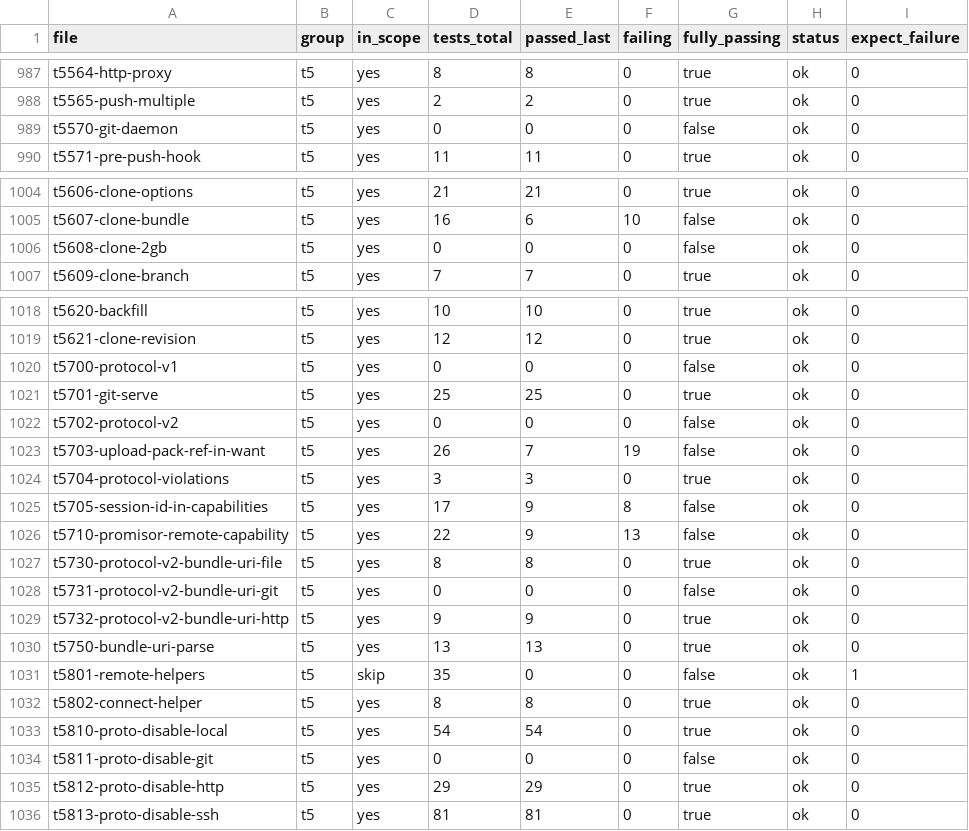
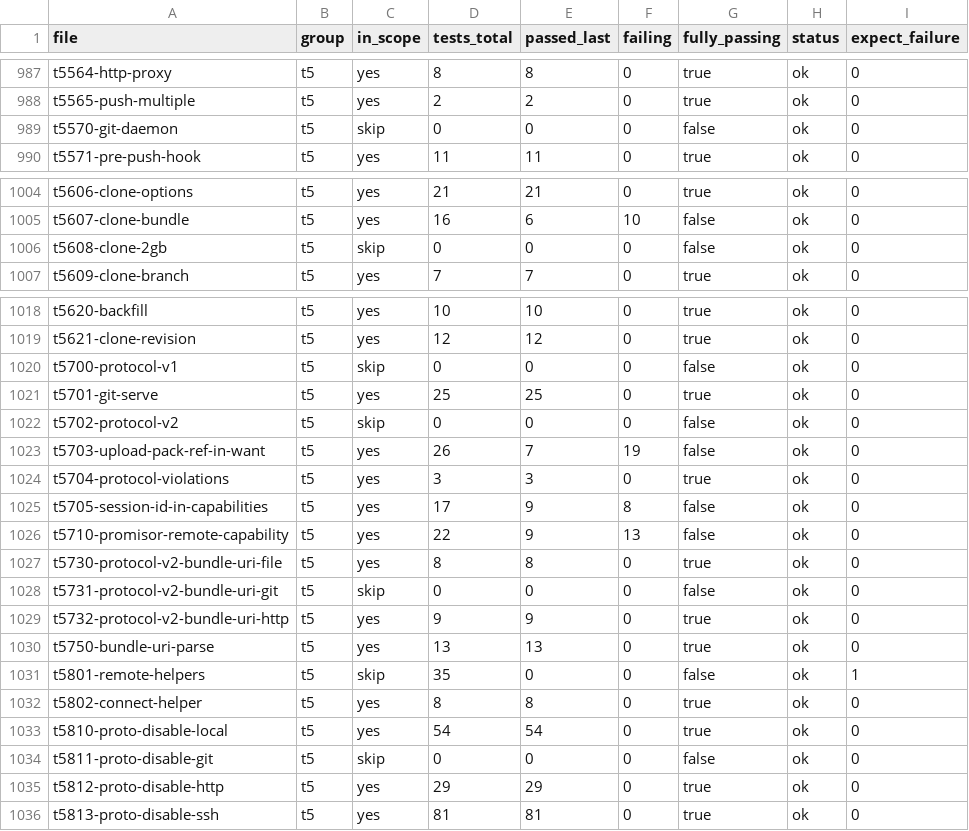
Before and after one commit to dscho/grit, a CSV file: data/test-files.csv, drawn as a sheet; only a part is shown, gaps mark what is left out.

```diff
--- a/data/test-files.csv
+++ b/data/test-files.csv
@@ -988,3 +988,3 @@ t5564-http-proxy	t5	yes	8	8	0	true	ok	0
 t5565-push-multiple	t5	yes	2	2	0	true	ok	0
-t5570-git-daemon	t5	yes	0	0	0	false	ok	0
+t5570-git-daemon	t5	skip	0	0	0	false	ok	0
 t5571-pre-push-hook	t5	yes	11	11	0	true	ok	0
@@ -1005,3 +1005,3 @@ t5606-clone-options	t5	yes	21	21	0	true	ok	0
 t5607-clone-bundle	t5	yes	16	6	10	false	ok	0
-t5608-clone-2gb	t5	yes	0	0	0	false	ok	0
+t5608-clone-2gb	t5	skip	0	0	0	false	ok	0
 t5609-clone-branch	t5	yes	7	7	0	true	ok	0
@@ -1019,5 +1019,5 @@ t5620-backfill	t5	yes	10	10	0	true	ok	0
 t5621-clone-revision	t5	yes	12	12	0	true	ok	0
-t5700-protocol-v1	t5	yes	0	0	0	false	ok	0
+t5700-protocol-v1	t5	skip	0	0	0	false	ok	0
 t5701-git-serve	t5	yes	25	25	0	true	ok	0
-t5702-protocol-v2	t5	yes	0	0	0	false	ok	0
+t5702-protocol-v2	t5	skip	0	0	0	false	ok	0
 t5703-upload-pack-ref-in-want	t5	yes	26	7	19	false	ok	0
@@ -1027,3 +1027,3 @@ t5710-promisor-remote-capability	t5	yes	22	9	13	false	ok	0
 t5730-protocol-v2-bundle-uri-file	t5	yes	8	8	0	true	ok	0
-t5731-protocol-v2-bundle-uri-git	t5	yes	0	0	0	false	ok	0
+t5731-protocol-v2-bundle-uri-git	t5	skip	0	0	0	false	ok	0
 t5732-protocol-v2-bundle-uri-http	t5	yes	9	9	0	true	ok	0
@@ -1033,3 +1033,3 @@ t5802-connect-helper	t5	yes	8	8	0	true	ok	0
 t5810-proto-disable-local	t5	yes	54	54	0	true	ok	0
-t5811-proto-disable-git	t5	yes	0	0	0	false	ok	0
+t5811-proto-disable-git	t5	skip	0	0	0	false	ok	0
 t5812-proto-disable-http	t5	yes	29	29	0	true	ok	0
```
Also changed, not shown: 6 other files.
